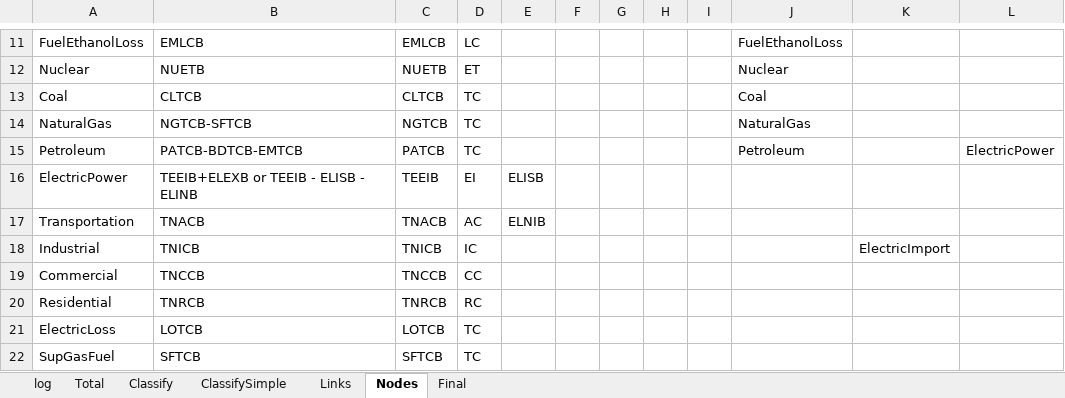
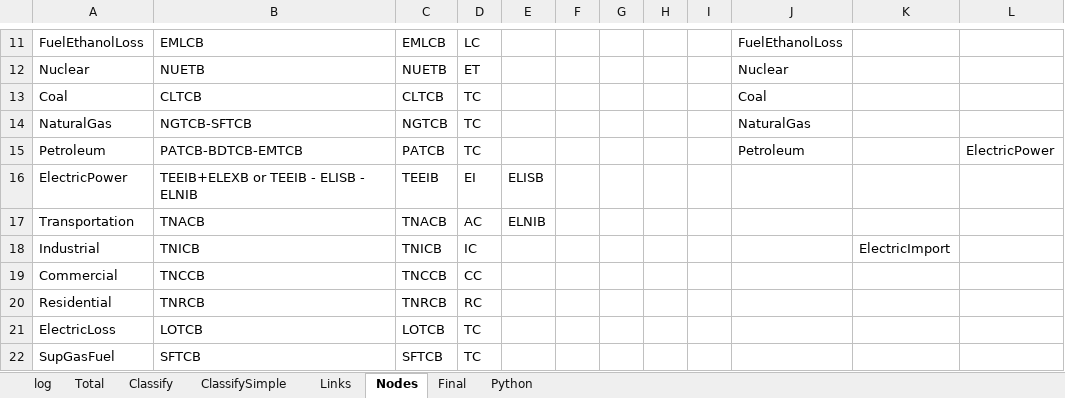
Before and after one commit to hieu9102002/COS30045, an Excel workbook: data/data/USDetail/select_msn/select_msn.xlsx, sheet Nodes, drawn as a sheet; only a part is shown, gaps mark what is left out; values as stored, in another font and other column widths than the file's, no borders; conditional formats not drawn; the diff names each change by its address in the sheet, - before the commit and + after, or states it on an @@ line.

```diff
--- a/data/data/USDetail/select_msn/select_msn.xlsx (sheet Nodes)
+++ b/data/data/USDetail/select_msn/select_msn.xlsx (sheet Nodes)
+sheet tab: Python
-B16: TEEIB+ELEXB or TEEIB - ELISB - ELINB
+B16: TEEIB+ELEXB or TEEIB - ELISB - ELNIB
```
Also changed, not shown: sheet Final, sheet Classify, sheet Links, sheet Total, 7 other files.
